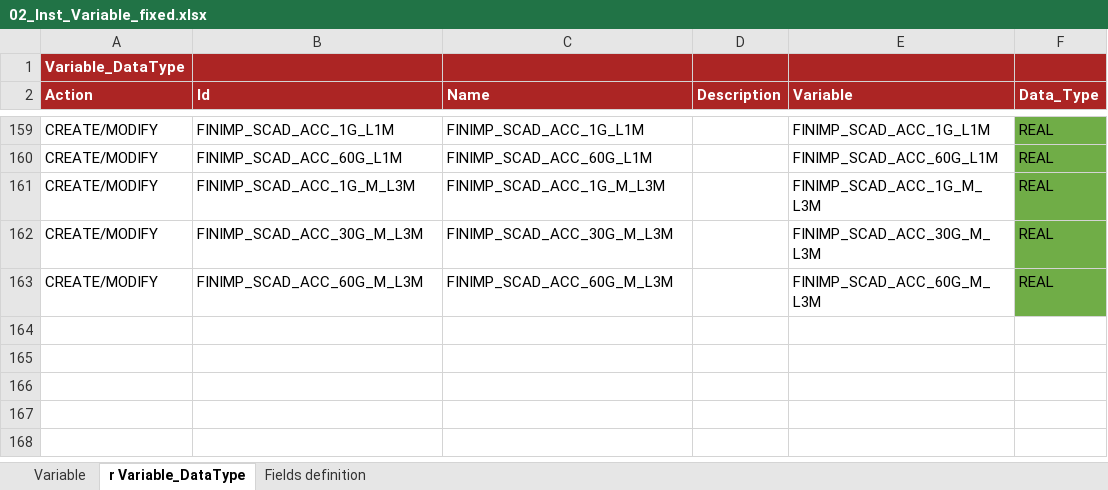
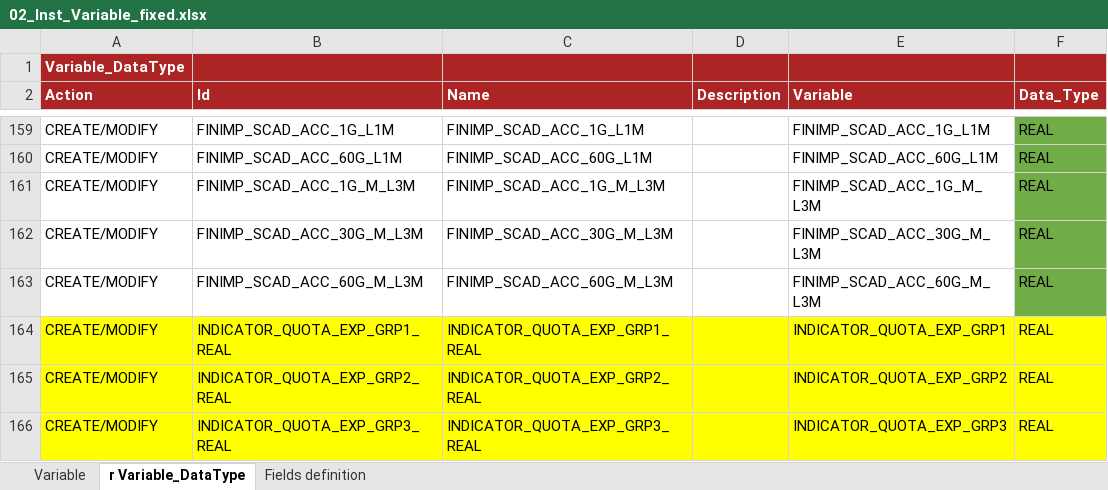
Before and after one commit to cybertop35/intelliJConf, an Excel workbook: earlywarning-pom/earlywarning-config/src/baf-instances/02_Inst_Variable_fixed.xlsx, sheet r Variable_DataType, drawn as a sheet; only a part is shown, gaps mark what is left out; values as stored, in another font and other column widths than the file's, no borders; charts and pictures not drawn; the diff names each change by its address in the sheet, - before the commit and + after, or states it on an @@ line.

Commit message:
aggiunti indicatori per semaforo di gruppo

```diff
--- a/earlywarning-pom/earlywarning-config/src/baf-instances/02_Inst_Variable_fixed.xlsx (sheet r Variable_DataType)
+++ b/earlywarning-pom/earlywarning-config/src/baf-instances/02_Inst_Variable_fixed.xlsx (sheet r Variable_DataType)
+row 164: CREATE/MODIFY | INDICATOR_QUOTA_EXP_GRP1_REAL | INDICATOR_QUOTA_EXP_GRP1_REAL |  | INDICATOR_QUOTA_EXP_GRP1 | REAL
+row 165: CREATE/MODIFY | INDICATOR_QUOTA_EXP_GRP2_REAL | INDICATOR_QUOTA_EXP_GRP2_REAL |  | INDICATOR_QUOTA_EXP_GRP2 | REAL
+row 166: CREATE/MODIFY | INDICATOR_QUOTA_EXP_GRP3_REAL | INDICATOR_QUOTA_EXP_GRP3_REAL |  | INDICATOR_QUOTA_EXP_GRP3 | REAL
```
Also changed, not shown: sheet Variable, charts or pictures, earlywarning-pom/earlywarning-config/src/baf-instances/03_Inst_Analysis_Unit.xlsx.
